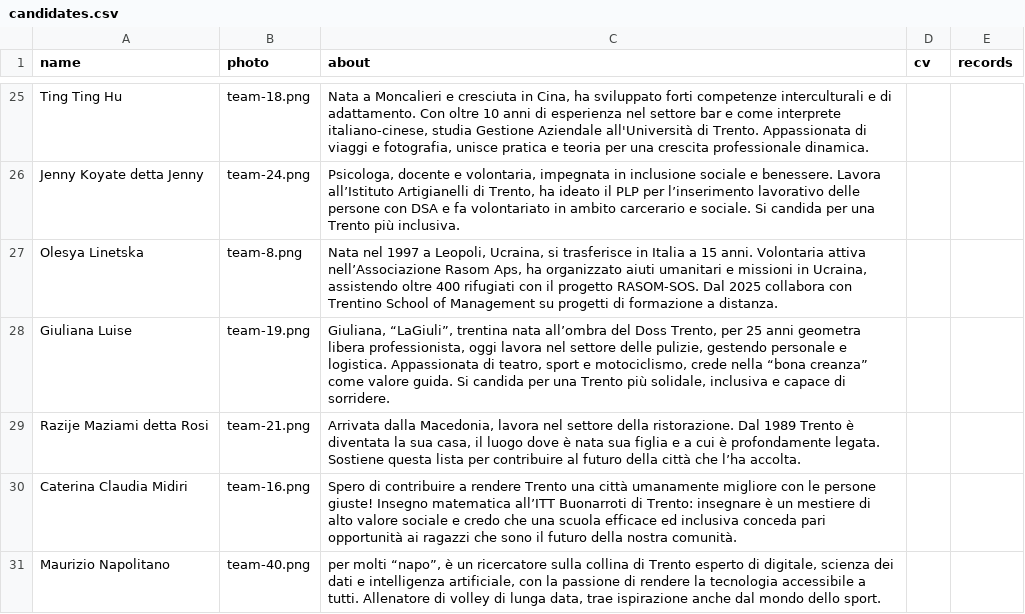
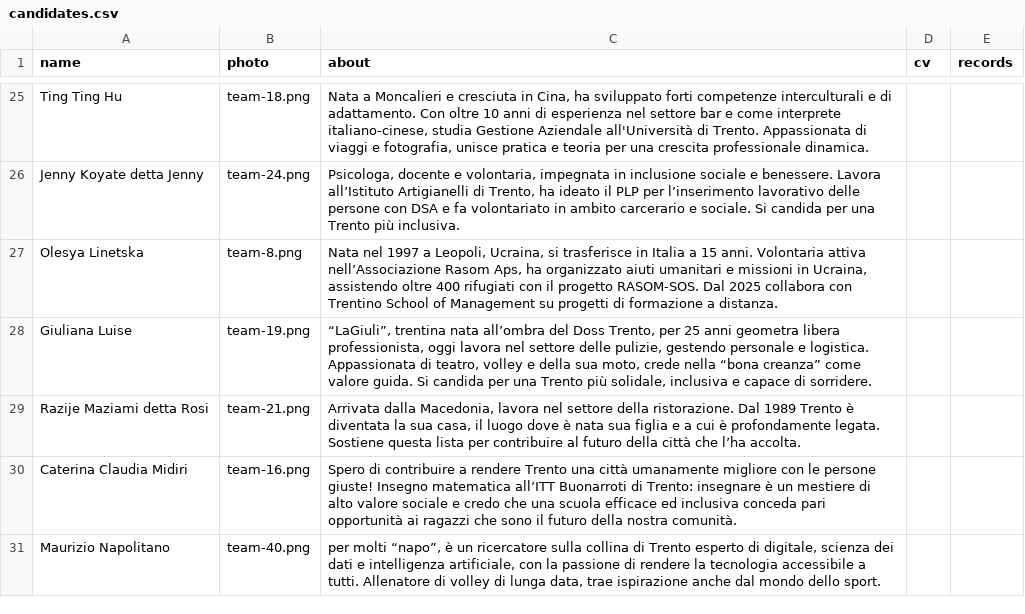
Before and after one commit to insiemepertrento/web, a CSV file: docs/_data/candidates.csv, drawn as a sheet; only a part is shown, gaps mark what is left out.

Commit message:
update

```diff
--- a/docs/_data/candidates.csv
+++ b/docs/_data/candidates.csv
@@ -27,3 +27,3 @@ Jenny Koyate detta Jenny,team-24.png,"Psicologa, docente e volontaria, impegnata
 Olesya Linetska,team-8.png,"Nata nel 1997 a Leopoli, Ucraina, si trasferisce in Italia a 15 anni. Volontaria attiva nell’Associazione Rasom Aps, ha organizzato aiuti umanitari e missioni in Ucraina, assistendo oltre 400 rifugiati con il progetto RASOM-SOS. Dal 2025 collabora con Trentino School of Management su progetti di formazione a distanza. ",,
-Giuliana Luise,team-19.png,"Giuliana, “LaGiuli”, trentina nata all’ombra del Doss Trento, per 25 anni geometra libera professionista, oggi lavora nel settore delle pulizie, gestendo personale e logistica. Appassionata di teatro, sport e motociclismo, crede nella “bona creanza” come valore guida. Si candida per una Trento più solidale, inclusiva e capace di sorridere.",,
+Giuliana Luise,team-19.png,"“LaGiuli”, trentina nata all’ombra del Doss Trento, per 25 anni geometra libera professionista, oggi lavora nel settore delle pulizie, gestendo personale e logistica. Appassionata di teatro, volley e della sua moto, crede nella “bona creanza” come valore guida. Si candida per una Trento più solidale, inclusiva e capace di sorridere.",,
 Razije Maziami detta Rosi,team-21.png,"Arrivata dalla Macedonia, lavora nel settore della ristorazione. Dal 1989 Trento è diventata la sua casa, il luogo dove è nata sua figlia e a cui è profondamente legata. Sostiene questa lista per contribuire al futuro della città che l’ha accolta.",,
```
